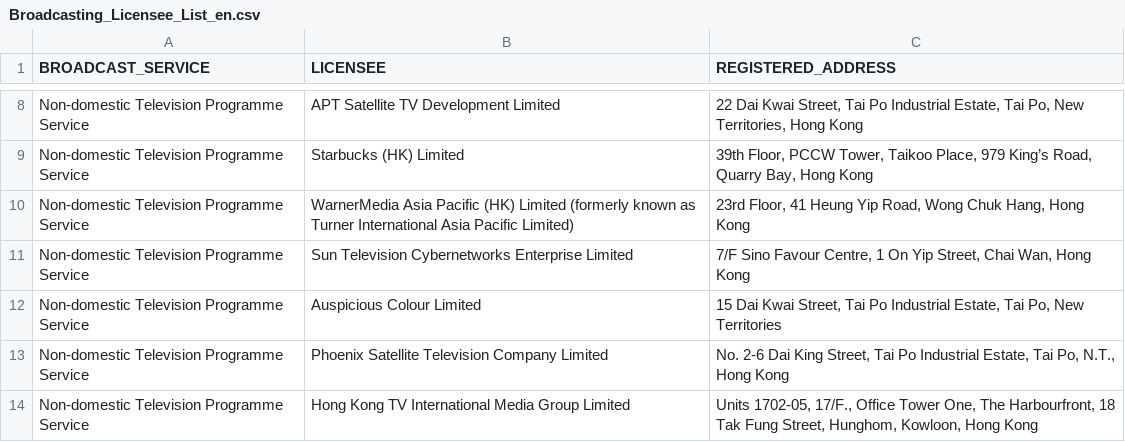
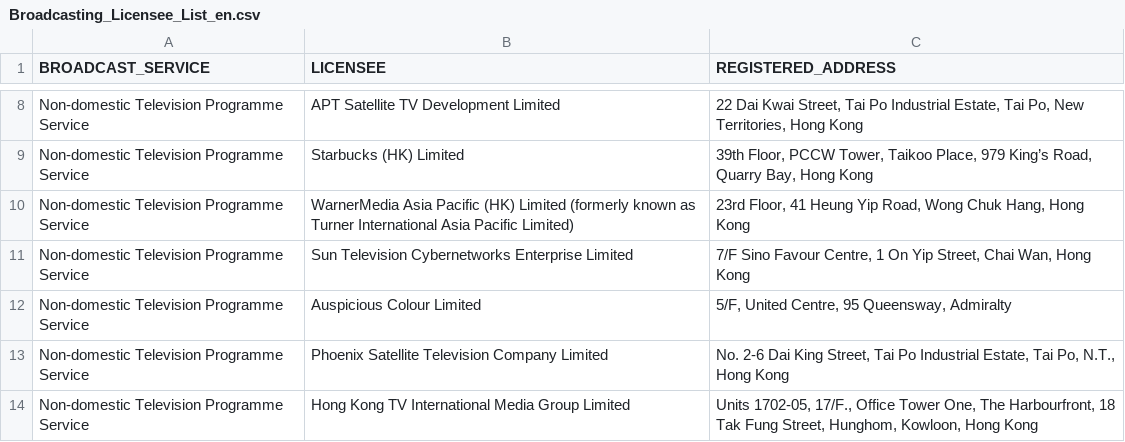
Before and after one commit to gfrmin/ofca-hk-data, a CSV file: Broadcasting_Licensee_List_en.csv, drawn as a sheet; only a part is shown, gaps mark what is left out.

Commit message:
Flat: latest data (2021-05-27T06:06:38.429Z) {   "date": "2021-05-27T06:06:38.429Z",   "files": [     {       "name": "Broadcasting_Licensee_List_en.csv",       "deltaBytes": -26,       "source": "https://www.ofca.gov.hk/filemanager/ofca/common/datagovhk/Broadcasting_Licensee_List_en.csv"     }   ] }

```diff
--- a/Broadcasting_Licensee_List_en.csv
+++ b/Broadcasting_Licensee_List_en.csv
@@ -11,3 +11,3 @@
 "Non-domestic Television Programme Service","Sun Television Cybernetworks Enterprise Limited ","7/F Sino Favour Centre, 1 On Yip Street, Chai Wan, Hong Kong"
-"Non-domestic Television Programme Service","Auspicious Colour Limited ","15 Dai Kwai Street, Tai Po Industrial Estate, Tai Po, New Territories"
+"Non-domestic Television Programme Service","Auspicious Colour Limited ","5/F, United Centre, 95 Queensway, Admiralty"
 "Non-domestic Television Programme Service","Phoenix Satellite Television Company Limited ","No. 2-6 Dai King Street, Tai Po Industrial Estate, Tai Po, N.T., Hong Kong"
```
